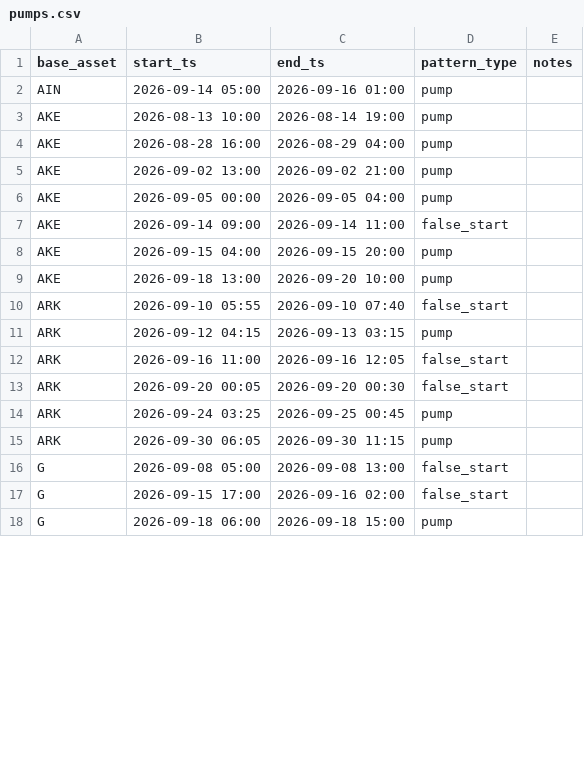
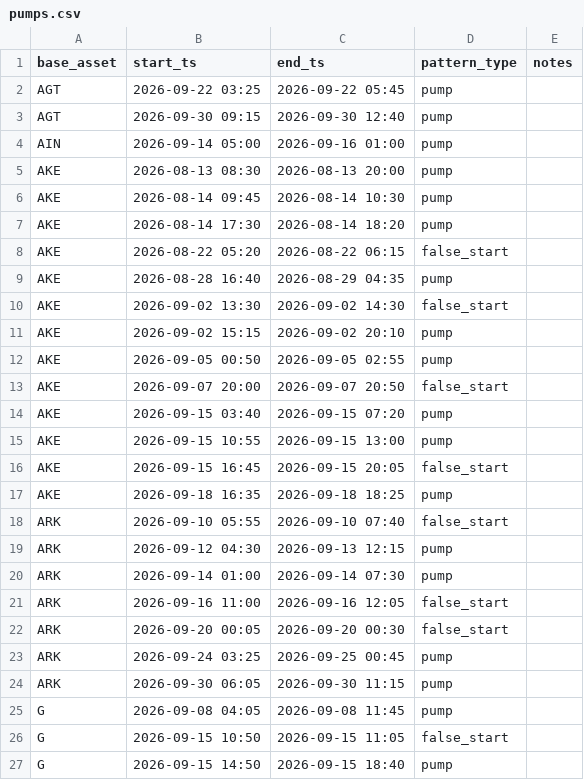
Before and after one commit to rimsky3/PumpDetector, a CSV file: pumps.csv, drawn as a sheet; only a part is shown; the diff covers the shown part only.

```diff
--- a/pumps.csv
+++ b/pumps.csv
@@ -1,12 +1,21 @@
 base_asset,start_ts,end_ts,pattern_type,notes
+AGT,2026-09-22 03:25,2026-09-22 05:45,pump,
+AGT,2026-09-30 09:15,2026-09-30 12:40,pump,
 AIN,2026-09-14 05:00,2026-09-16 01:00,pump,
-AKE,2026-08-13 10:00,2026-08-14 19:00,pump,
-AKE,2026-08-28 16:00,2026-08-29 04:00,pump,
-AKE,2026-09-02 13:00,2026-09-02 21:00,pump,
-AKE,2026-09-05 00:00,2026-09-05 04:00,pump,
-AKE,2026-09-14 09:00,2026-09-14 11:00,false_start,
-AKE,2026-09-15 04:00,2026-09-15 20:00,pump,
-AKE,2026-09-18 13:00,2026-09-20 10:00,pump,
+AKE,2026-08-13 08:30,2026-08-13 20:00,pump,
+AKE,2026-08-14 09:45,2026-08-14 10:30,pump,
+AKE,2026-08-14 17:30,2026-08-14 18:20,pump,
+AKE,2026-08-22 05:20,2026-08-22 06:15,false_start,
+AKE,2026-08-28 16:40,2026-08-29 04:35,pump,
+AKE,2026-09-02 13:30,2026-09-02 14:30,false_start,
+AKE,2026-09-02 15:15,2026-09-02 20:10,pump,
+AKE,2026-09-05 00:50,2026-09-05 02:55,pump,
+AKE,2026-09-07 20:00,2026-09-07 20:50,false_start,
+AKE,2026-09-15 03:40,2026-09-15 07:20,pump,
+AKE,2026-09-15 10:55,2026-09-15 13:00,pump,
+AKE,2026-09-15 16:45,2026-09-15 20:05,false_start,
+AKE,2026-09-18 16:35,2026-09-18 18:25,pump,
 ARK,2026-09-10 05:55,2026-09-10 07:40,false_start,
-ARK,2026-09-12 04:15,2026-09-13 03:15,pump,
+ARK,2026-09-12 04:30,2026-09-13 12:15,pump,
+ARK,2026-09-14 01:00,2026-09-14 07:30,pump,
 ARK,2026-09-16 11:00,2026-09-16 12:05,false_start,
@@ -15,4 +24,4 @@ ARK,2026-09-24 03:25,2026-09-25 00:45,pump,
 ARK,2026-09-30 06:05,2026-09-30 11:15,pump,
-G,2026-09-08 05:00,2026-09-08 13:00,false_start,
-G,2026-09-15 17:00,2026-09-16 02:00,false_start,
-G,2026-09-18 06:00,2026-09-18 15:00,pump,
+G,2026-09-08 04:05,2026-09-08 11:45,pump,
+G,2026-09-15 10:50,2026-09-15 11:05,false_start,
+G,2026-09-15 14:50,2026-09-15 18:40,pump,
```
Also changed, not shown: 22 added rows, 3 removed rows and 36 edited cells elsewhere in this file, 27 other files.
